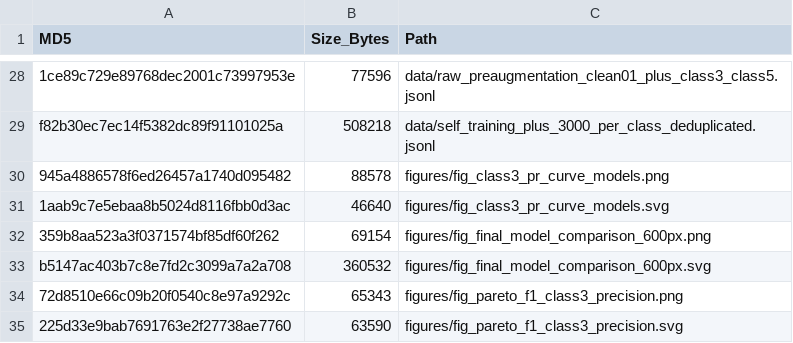
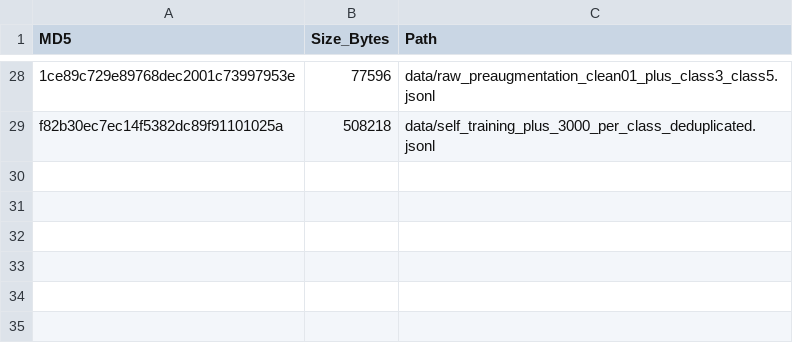
Before and after one commit to qhanqhan-ai/AIP-ST-Anti-Intoxication-Peptides, a TSV file: MANIFEST.tsv, drawn as a sheet; only a part is shown, gaps mark what is left out; the diff names each change by its address in the sheet, - before the commit and + after, or states it on an @@ line.

Commit message:
Update MANIFEST.tsv

```diff
--- a/MANIFEST.tsv
+++ b/MANIFEST.tsv
-row 30: 945a4886578f6ed26457a1740d095482 | 88578 | figures/fig_class3_pr_curve_models.png
-row 31: 1aab9c7e5ebaa8b5024d8116fbb0d3ac | 46640 | figures/fig_class3_pr_curve_models.svg
-row 32: 359b8aa523a3f0371574bf85df60f262 | 69154 | figures/fig_final_model_comparison_600px.png
-row 33: b5147ac403b7c8e7fd2c3099a7a2a708 | 360532 | figures/fig_final_model_comparison_600px.svg
-row 34: 72d8510e66c09b20f0540c8e97a9292c | 65343 | figures/fig_pareto_f1_class3_precision.png
-row 35: 225d33e9bab7691763e2f27738ae7760 | 63590 | figures/fig_pareto_f1_class3_precision.svg
```
